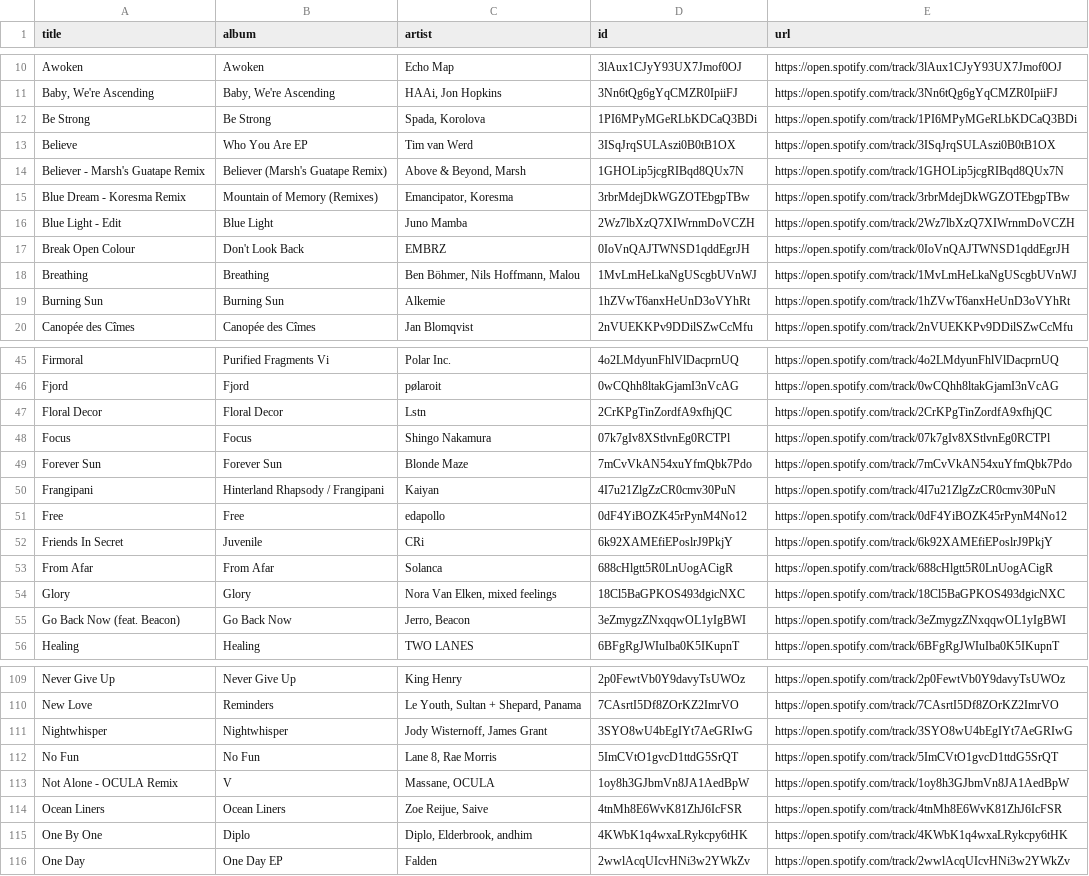
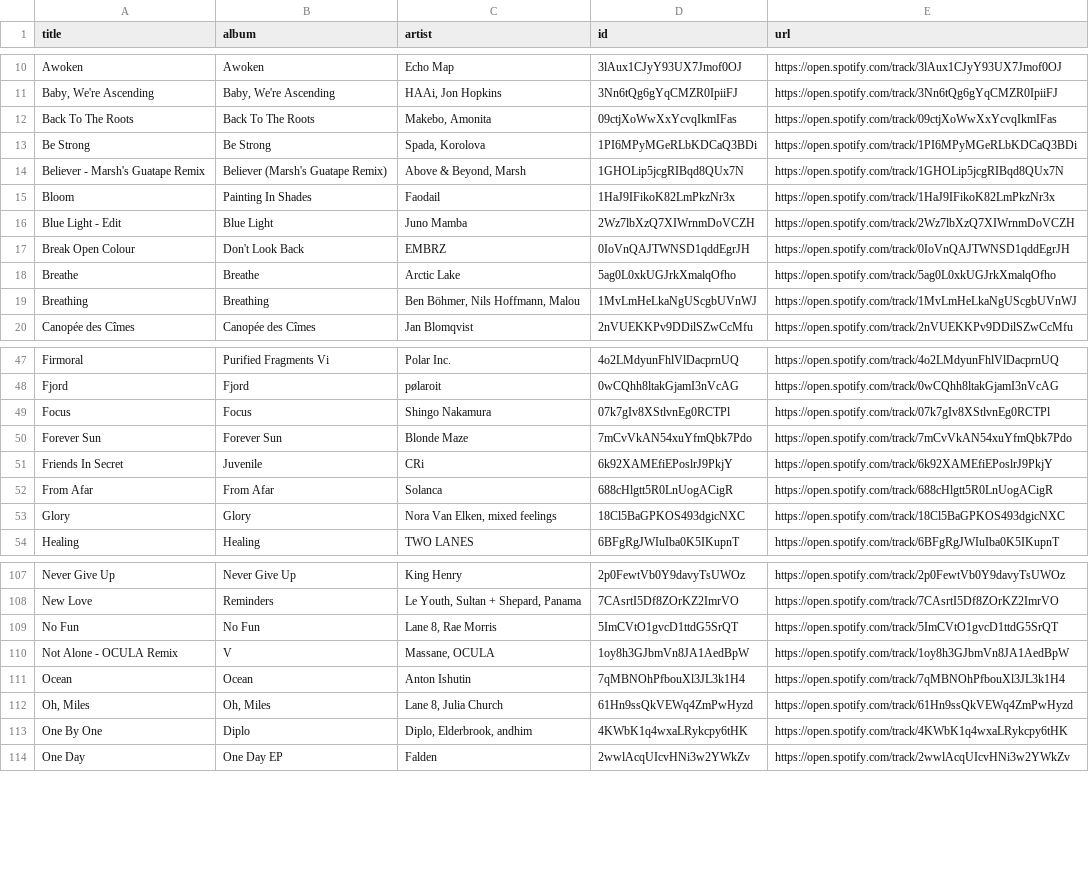
Before and after one commit to unex/dews_beats, a CSV file: playlists/Chill Tracks.csv, drawn as a sheet; only a part is shown, gaps mark what is left out; the diff covers the shown part only.

```diff
--- a/playlists/Chill Tracks.csv
+++ b/playlists/Chill Tracks.csv
@@ -11,10 +11,10 @@ Awoken,Awoken,Echo Map,3lAux1CJyY93UX7Jmof0OJ,https://open.spotify.com/track/3lA
 "Baby, We're Ascending","Baby, We're Ascending","HAAi, Jon Hopkins",3Nn6tQg6gYqCMZR0IpiiFJ,https://open.spotify.com/track/3Nn6tQg6gYqCMZR0IpiiFJ
+Back To The Roots,Back To The Roots,"Makebo, Amonita",09ctjXoWwXxYcvqIkmIFas,https://open.spotify.com/track/09ctjXoWwXxYcvqIkmIFas
 Be Strong,Be Strong,"Spada, Korolova",1PI6MPyMGeRLbKDCaQ3BDi,https://open.spotify.com/track/1PI6MPyMGeRLbKDCaQ3BDi
-Believe,Who You Are EP,Tim van Werd,3ISqJrqSULAszi0B0tB1OX,https://open.spotify.com/track/3ISqJrqSULAszi0B0tB1OX
 Believer - Marsh's Guatape Remix,Believer (Marsh's Guatape Remix),"Above & Beyond, Marsh",1GHOLip5jcgRIBqd8QUx7N,https://open.spotify.com/track/1GHOLip5jcgRIBqd8QUx7N
-Blue Dream - Koresma Remix,Mountain of Memory (Remixes),"Emancipator, Koresma",3rbrMdejDkWGZOTEbgpTBw,https://open.spotify.com/track/3rbrMdejDkWGZOTEbgpTBw
+Bloom,Painting In Shades,Faodail,1HaJ9IFikoK82LmPkzNr3x,https://open.spotify.com/track/1HaJ9IFikoK82LmPkzNr3x
 Blue Light - Edit,Blue Light,Juno Mamba,2Wz7lbXzQ7XIWrnmDoVCZH,https://open.spotify.com/track/2Wz7lbXzQ7XIWrnmDoVCZH
 Break Open Colour,Don't Look Back,EMBRZ,0IoVnQAJTWNSD1qddEgrJH,https://open.spotify.com/track/0IoVnQAJTWNSD1qddEgrJH
+Breathe,Breathe,Arctic Lake,5ag0L0xkUGJrkXmalqOfho,https://open.spotify.com/track/5ag0L0xkUGJrkXmalqOfho
 Breathing,Breathing,"Ben Böhmer, Nils Hoffmann, Malou",1MvLmHeLkaNgUScgbUVnWJ,https://open.spotify.com/track/1MvLmHeLkaNgUScgbUVnWJ
-Burning Sun,Burning Sun,Alkemie,1hZVwT6anxHeUnD3oVYhRt,https://open.spotify.com/track/1hZVwT6anxHeUnD3oVYhRt
 Canopée des Cîmes,Canopée des Cîmes,Jan Blomqvist,2nVUEKKPv9DDilSZwCcMfu,https://open.spotify.com/track/2nVUEKKPv9DDilSZwCcMfu
@@ -46,7 +48,4 @@ Firmoral,Purified Fragments Vi,Polar Inc.,4o2LMdyunFhlVlDacprnUQ,https://open.sp
 Fjord,Fjord,pølaroit,0wCQhh8ltakGjamI3nVcAG,https://open.spotify.com/track/0wCQhh8ltakGjamI3nVcAG
-Floral Decor,Floral Decor,Lstn,2CrKPgTinZordfA9xfhjQC,https://open.spotify.com/track/2CrKPgTinZordfA9xfhjQC
 Focus,Focus,Shingo Nakamura,07k7gIv8XStlvnEg0RCTPl,https://open.spotify.com/track/07k7gIv8XStlvnEg0RCTPl
 Forever Sun,Forever Sun,Blonde Maze,7mCvVkAN54xuYfmQbk7Pdo,https://open.spotify.com/track/7mCvVkAN54xuYfmQbk7Pdo
-Frangipani,Hinterland Rhapsody / Frangipani,Kaiyan,4I7u21ZlgZzCR0cmv30PuN,https://open.spotify.com/track/4I7u21ZlgZzCR0cmv30PuN
-Free,Free,edapollo,0dF4YiBOZK45rPynM4No12,https://open.spotify.com/track/0dF4YiBOZK45rPynM4No12
 Friends In Secret,Juvenile,CRi,6k92XAMEfiEPoslrJ9PkjY,https://open.spotify.com/track/6k92XAMEfiEPoslrJ9PkjY
@@ -54,3 +53,2 @@ From Afar,From Afar,Solanca,688cHlgtt5R0LnUogACigR,https://open.spotify.com/trac
 Glory,Glory,"Nora Van Elken, mixed feelings",18Cl5BaGPKOS493dgicNXC,https://open.spotify.com/track/18Cl5BaGPKOS493dgicNXC
-Go Back Now (feat. Beacon),Go Back Now,"Jerro, Beacon",3eZmygzZNxqqwOL1yIgBWI,https://open.spotify.com/track/3eZmygzZNxqqwOL1yIgBWI
 Healing,Healing,TWO LANES,6BFgRgJWIuIba0K5IKupnT,https://open.spotify.com/track/6BFgRgJWIuIba0K5IKupnT
@@ -110,6 +108,6 @@ Never Give Up,Never Give Up,King Henry,2p0FewtVb0Y9davyTsUWOz,https://open.spoti
 New Love,Reminders,"Le Youth, Sultan + Shepard, Panama",7CAsrtI5Df8ZOrKZ2ImrVO,https://open.spotify.com/track/7CAsrtI5Df8ZOrKZ2ImrVO
-Nightwhisper,Nightwhisper,"Jody Wisternoff, James Grant",3SYO8wU4bEgIYt7AeGRIwG,https://open.spotify.com/track/3SYO8wU4bEgIYt7AeGRIwG
 No Fun,No Fun,"Lane 8, Rae Morris",5ImCVtO1gvcD1ttdG5SrQT,https://open.spotify.com/track/5ImCVtO1gvcD1ttdG5SrQT
 Not Alone - OCULA Remix,V,"Massane, OCULA",1oy8h3GJbmVn8JA1AedBpW,https://open.spotify.com/track/1oy8h3GJbmVn8JA1AedBpW
-Ocean Liners,Ocean Liners,"Zoe Reijue, Saive",4tnMh8E6WvK81ZhJ6IcFSR,https://open.spotify.com/track/4tnMh8E6WvK81ZhJ6IcFSR
+Ocean,Ocean,Anton Ishutin,7qMBNOhPfbouXl3JL3k1H4,https://open.spotify.com/track/7qMBNOhPfbouXl3JL3k1H4
+"Oh, Miles","Oh, Miles","Lane 8, Julia Church",61Hn9ssQkVEWq4ZmPwHyzd,https://open.spotify.com/track/61Hn9ssQkVEWq4ZmPwHyzd
 One By One,Diplo,"Diplo, Elderbrook, andhim",4KWbK1q4wxaLRykcpy6tHK,https://open.spotify.com/track/4KWbK1q4wxaLRykcpy6tHK
```
Also changed, not shown: 15 added rows and 11 removed rows elsewhere in this file, playlists/Dance Classics.csv, playlists/Release Radar.csv.
